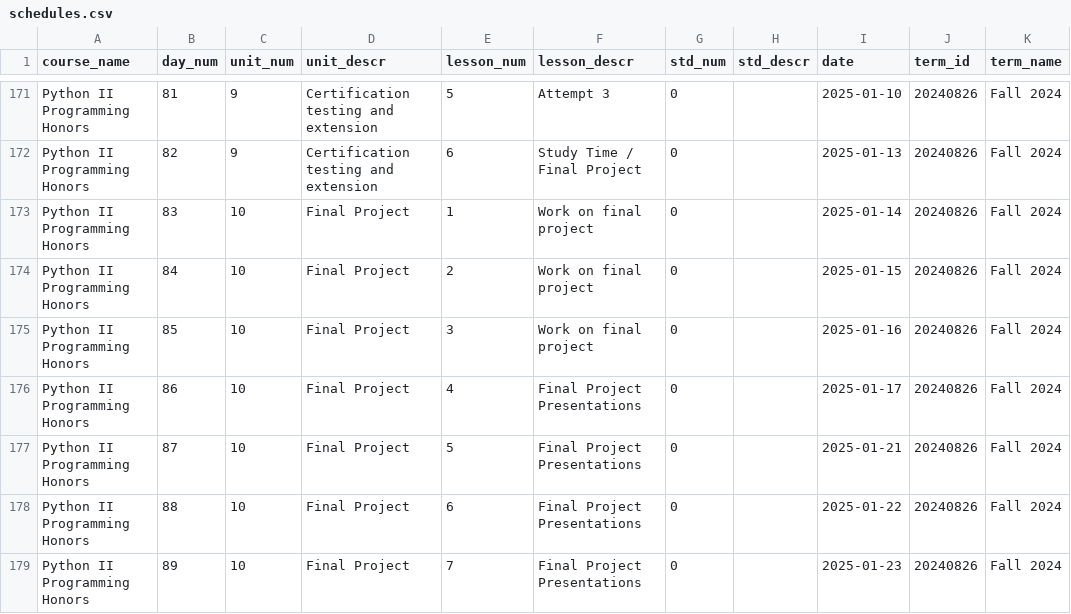
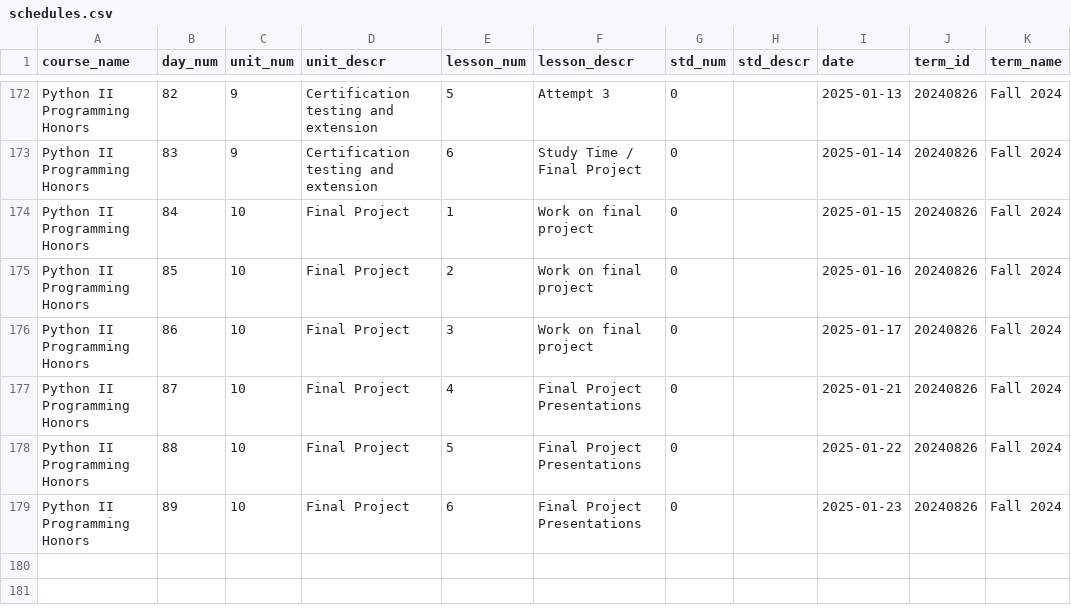
Before and after one commit to whlapinel/whlapinel.github.io, a CSV file: cmd/data/csv_files/schedules.csv, drawn as a sheet; only a part is shown, gaps mark what is left out; removed rows and columns are numbered as before the commit, all else as after; the diff covers the shown part only; the diff names each change by its address in the sheet, - before the commit and + after, or states it on an @@ line.

```diff
--- a/cmd/data/csv_files/schedules.csv
+++ b/cmd/data/csv_files/schedules.csv
-B172 (day_num): 81
+B172 (day_num): 82
-I172 (date): 2025-01-10
+I172 (date): 2025-01-13
-B173 (day_num): 82
+B173 (day_num): 83
-I173 (date): 2025-01-13
+I173 (date): 2025-01-14
-row 173: Python II Programming Honors | 83 | 10 | Final Project | 1 | Work on final project | 0 |  | 2025-01-14 | 20240826 | Fall 2024
-E174 (lesson_num): 2
+E174 (lesson_num): 1
-E175 (lesson_num): 3
+E175 (lesson_num): 2
-E176 (lesson_num): 4
+E176 (lesson_num): 3
-F176 (lesson_descr): Final Project Presentations
+F176 (lesson_descr): Work on final project
-E177 (lesson_num): 5
+E177 (lesson_num): 4
-E178 (lesson_num): 6
+E178 (lesson_num): 5
-E179 (lesson_num): 7
+E179 (lesson_num): 6
```
Also changed, not shown: 1 added row and 30 edited cells elsewhere in this file, 7 other files.
